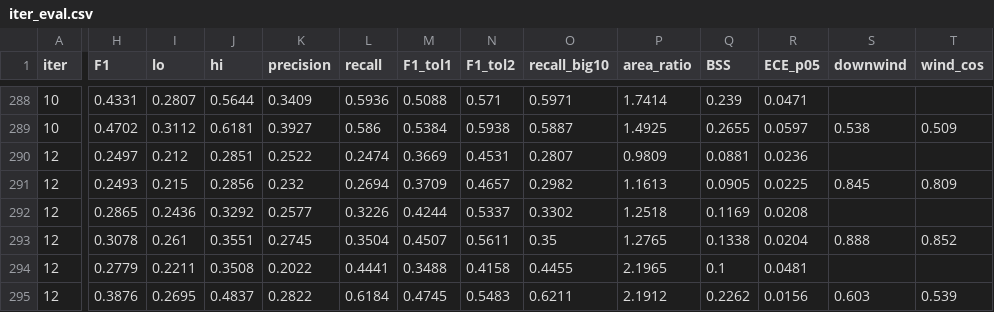
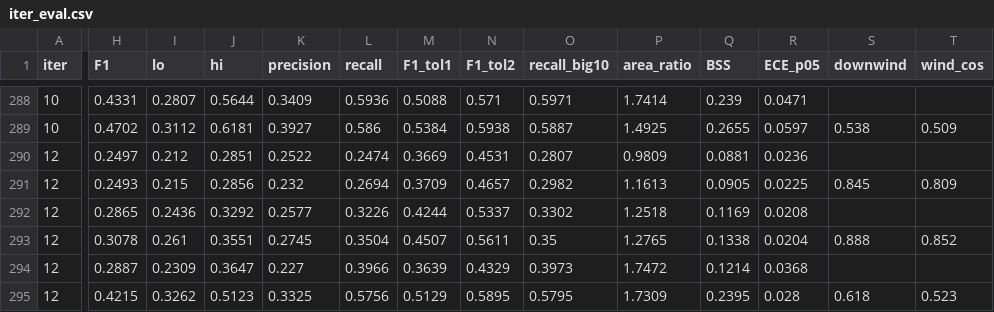
Before and after one commit to ionos-repo/fire-spread-project, a CSV file: task2_model/out_v3/iter_eval.csv, drawn as a sheet; only a part is shown, gaps mark what is left out; the diff covers the shown part only; the diff names each change by its address in the sheet, - before the commit and + after, or states it on an @@ line.

```diff
--- a/task2_model/out_v3/iter_eval.csv
+++ b/task2_model/out_v3/iter_eval.csv
-H294 (F1): 0.2779
+H294 (F1): 0.2887
-I294 (lo): 0.2211
+I294 (lo): 0.2309
-J294 (hi): 0.3508
+J294 (hi): 0.3647
-K294 (precision): 0.2022
+K294 (precision): 0.227
-L294 (recall): 0.4441
+L294 (recall): 0.3966
-M294 (F1_tol1): 0.3488
+M294 (F1_tol1): 0.3639
-N294 (F1_tol2): 0.4158
+N294 (F1_tol2): 0.4329
-O294 (recall_big10): 0.4455
+O294 (recall_big10): 0.3973
-P294 (area_ratio): 2.1965
+P294 (area_ratio): 1.7472
-Q294 (BSS): 0.1
+Q294 (BSS): 0.1214
-R294 (ECE_p05): 0.0481
+R294 (ECE_p05): 0.0368
-H295 (F1): 0.3876
+H295 (F1): 0.4215
-I295 (lo): 0.2695
+I295 (lo): 0.3262
-J295 (hi): 0.4837
+J295 (hi): 0.5123
-K295 (precision): 0.2822
+K295 (precision): 0.3325
-L295 (recall): 0.6184
+L295 (recall): 0.5756
-M295 (F1_tol1): 0.4745
+M295 (F1_tol1): 0.5129
-N295 (F1_tol2): 0.5483
+N295 (F1_tol2): 0.5895
-O295 (recall_big10): 0.6211
+O295 (recall_big10): 0.5795
-P295 (area_ratio): 2.1912
+P295 (area_ratio): 1.7309
-Q295 (BSS): 0.2262
+Q295 (BSS): 0.2395
-R295 (ECE_p05): 0.0156
+R295 (ECE_p05): 0.028
-S295 (downwind): 0.603
+S295 (downwind): 0.618
-T295 (wind_cos): 0.539
+T295 (wind_cos): 0.523
```
Also changed, not shown: 23 edited cells elsewhere in this file, 4 other files.
